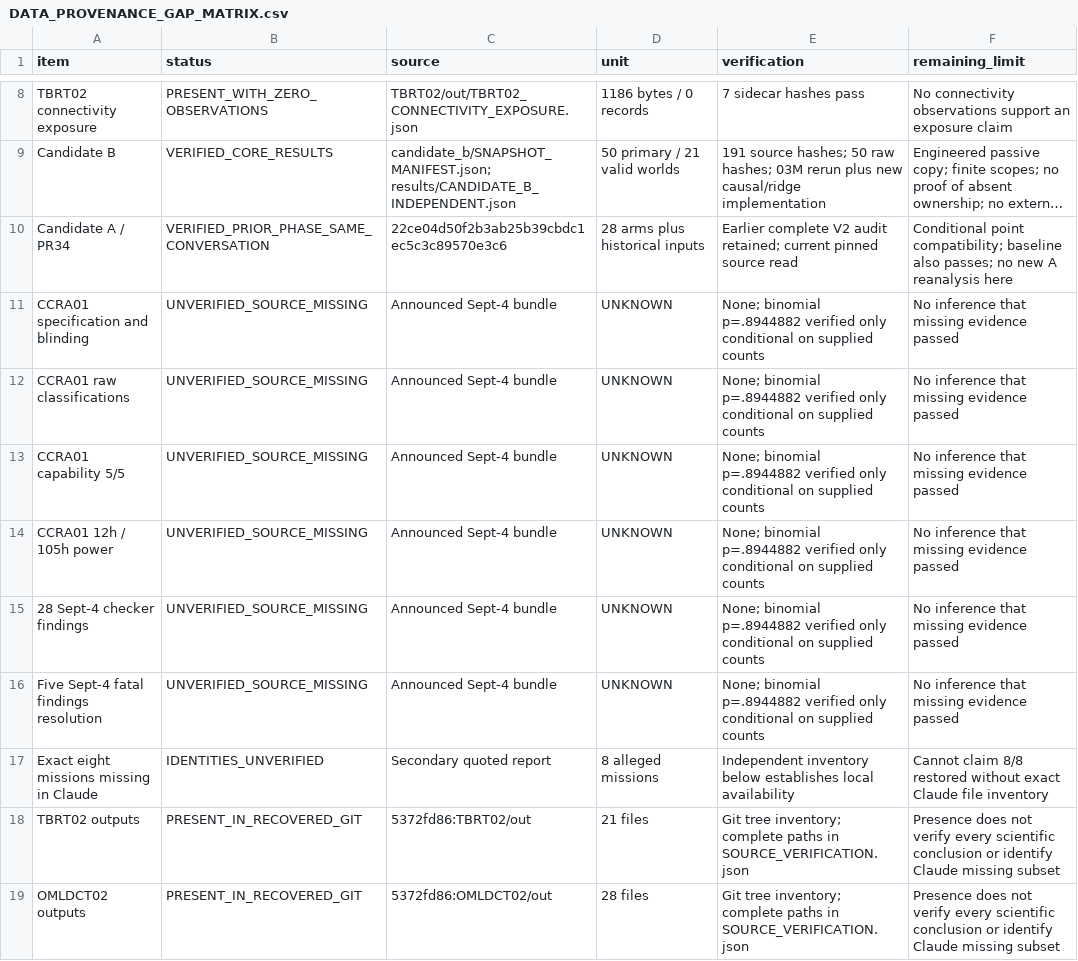
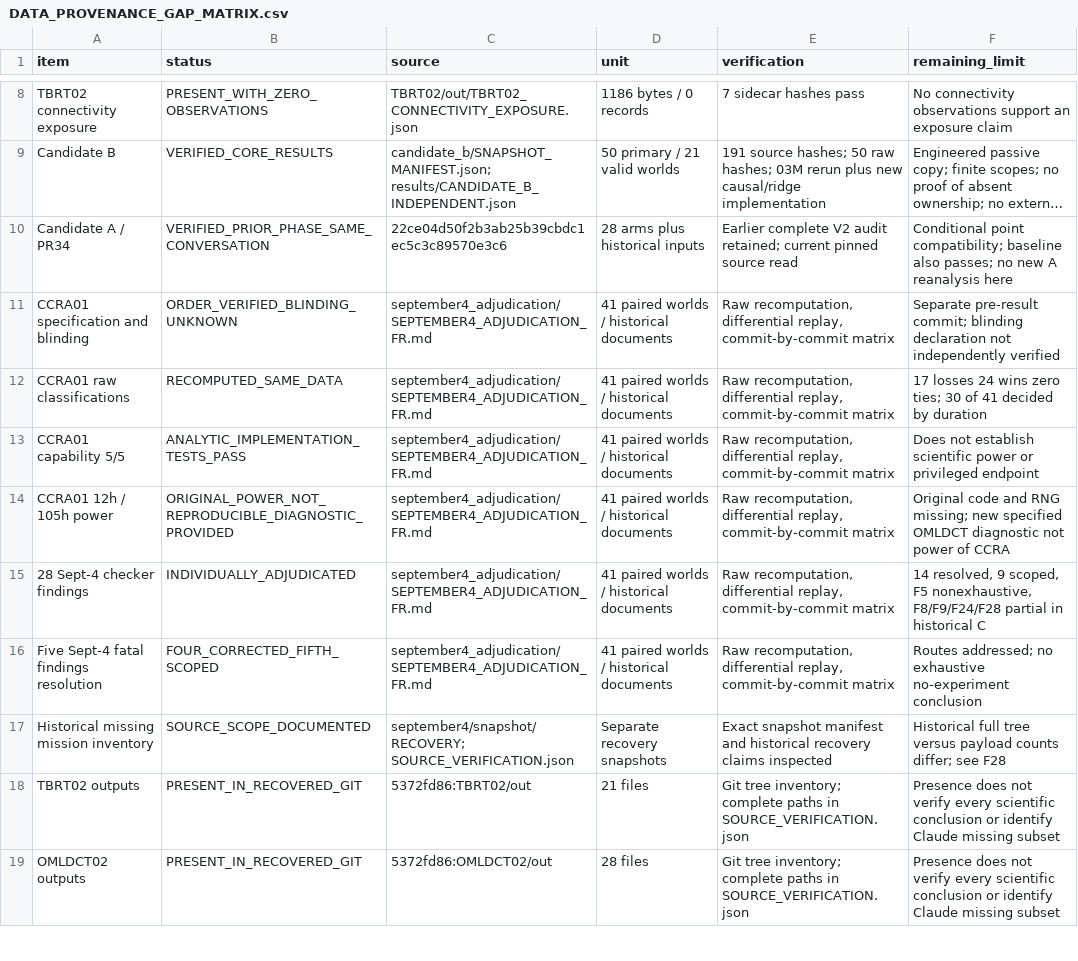
Before and after one commit to Mythmaker28/emergent-dynamics-lab, a CSV file: audit/edl-flagship-01/DATA_PROVENANCE_GAP_MATRIX.csv, drawn as a sheet; only a part is shown, gaps mark what is left out; long unchanged cells end in …; removed rows and columns are numbered as before the commit, all else as after; the diff covers the shown part only; the diff names each change by its address in the sheet, - before the commit and + after, or states it on an @@ line.

Commit message:
audit: adjudicate September recovery and correct pre-fork acquisition cost

```diff
--- a/audit/edl-flagship-01/DATA_PROVENANCE_GAP_MATRIX.csv
+++ b/audit/edl-flagship-01/DATA_PROVENANCE_GAP_MATRIX.csv
-B11 (status): UNVERIFIED_SOURCE_MISSING
+B11 (status): ORDER_VERIFIED_BLINDING_UNKNOWN
-C11:C16 (source): Announced Sept-4 bundle
+C11:C16 (source): september4_adjudication/SEPTEMBER4_ADJUDICATION_FR.md
-D11:D16 (unit): UNKNOWN
+D11:D16 (unit): 41 paired worlds / historical documents
-E11:E16 (verification): None; binomial p=.8944882 verified only conditional on supplied counts
+E11:E16 (verification): Raw recomputation, differential replay, commit-by-commit matrix
-F11 (remaining_limit): No inference that missing evidence passed
+F11 (remaining_limit): Separate pre-result commit; blinding declaration not independently verified
-B12 (status): UNVERIFIED_SOURCE_MISSING
+B12 (status): RECOMPUTED_SAME_DATA
-F12 (remaining_limit): No inference that missing evidence passed
+F12 (remaining_limit): 17 losses 24 wins zero ties; 30 of 41 decided by duration
-B13 (status): UNVERIFIED_SOURCE_MISSING
+B13 (status): ANALYTIC_IMPLEMENTATION_TESTS_PASS
-F13 (remaining_limit): No inference that missing evidence passed
+F13 (remaining_limit): Does not establish scientific power or privileged endpoint
-B14 (status): UNVERIFIED_SOURCE_MISSING
+B14 (status): ORIGINAL_POWER_NOT_REPRODUCIBLE_DIAGNOSTIC_PROVIDED
-F14 (remaining_limit): No inference that missing evidence passed
+F14 (remaining_limit): Original code and RNG missing; new specified OMLDCT diagnostic not power of CCRA
-B15 (status): UNVERIFIED_SOURCE_MISSING
+B15 (status): INDIVIDUALLY_ADJUDICATED
-F15 (remaining_limit): No inference that missing evidence passed
+F15 (remaining_limit): 14 resolved, 9 scoped, F5 nonexhaustive, F8/F9/F24/F28 partial in historical C
-B16 (status): UNVERIFIED_SOURCE_MISSING
+B16 (status): FOUR_CORRECTED_FIFTH_SCOPED
-F16 (remaining_limit): No inference that missing evidence passed
+F16 (remaining_limit): Routes addressed; no exhaustive no-experiment conclusion
-row 17: Exact eight missions missing in Claude | IDENTITIES_UNVERIFIED | Secondary quoted report | 8 alleged missions | Independent inventory below establishes local availability | Cannot claim 8/8 restored without exact Claude file inventory
+row 17: Historical missing mission inventory | SOURCE_SCOPE_DOCUMENTED | september4/snapshot/RECOVERY; SOURCE_VERIFICATION.json | Separate recovery snapshots | Exact snapshot manifest and historical recovery claims inspected | Historical full tree versus payload counts differ; see F28
```
Also changed, not shown: 1 added row, 1 removed row and 1 edited cell elsewhere in this file, 24 other files.
